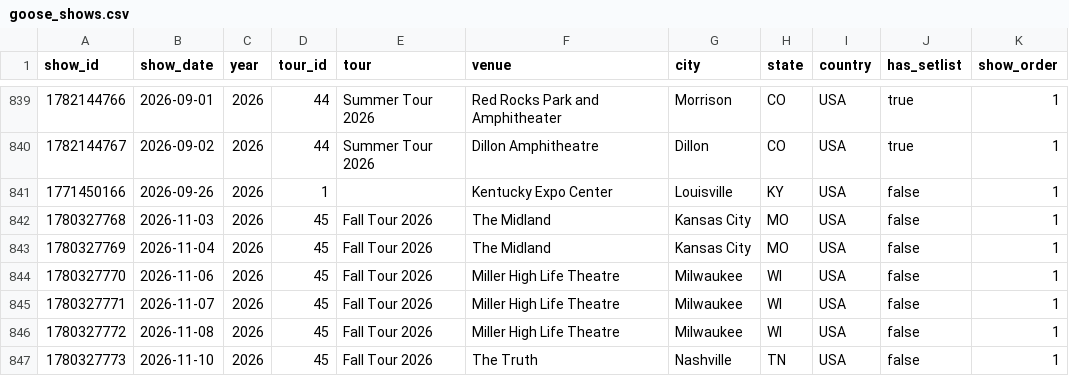
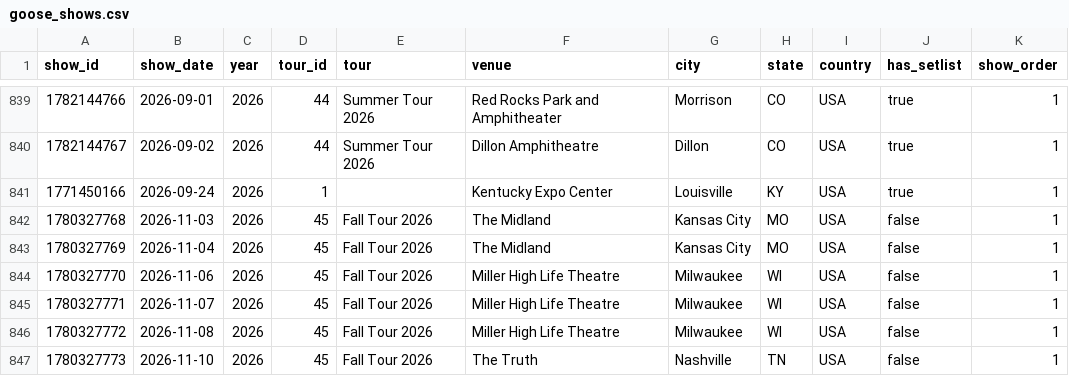
Before and after one commit to sellybros711/runthe-gg-site, a CSV file: setlist/data/goose_shows.csv, drawn as a sheet; only a part is shown, gaps mark what is left out.

```diff
--- a/setlist/data/goose_shows.csv
+++ b/setlist/data/goose_shows.csv
@@ -840,3 +840,3 @@ show_id,show_date,year,tour_id,tour,venue,city,state,country,has_setlist,show_or
 1782144767,2026-09-02,2026,44,Summer Tour 2026,Dillon Amphitheatre,Dillon,CO,USA,true,1
-1771450166,2026-09-26,2026,1,,Kentucky Expo Center,Louisville,KY,USA,false,1
+1771450166,2026-09-24,2026,1,,Kentucky Expo Center,Louisville,KY,USA,true,1
 1780327768,2026-11-03,2026,45,Fall Tour 2026,The Midland,Kansas City,MO,USA,false,1
```
Also changed, not shown: 4 other files.
